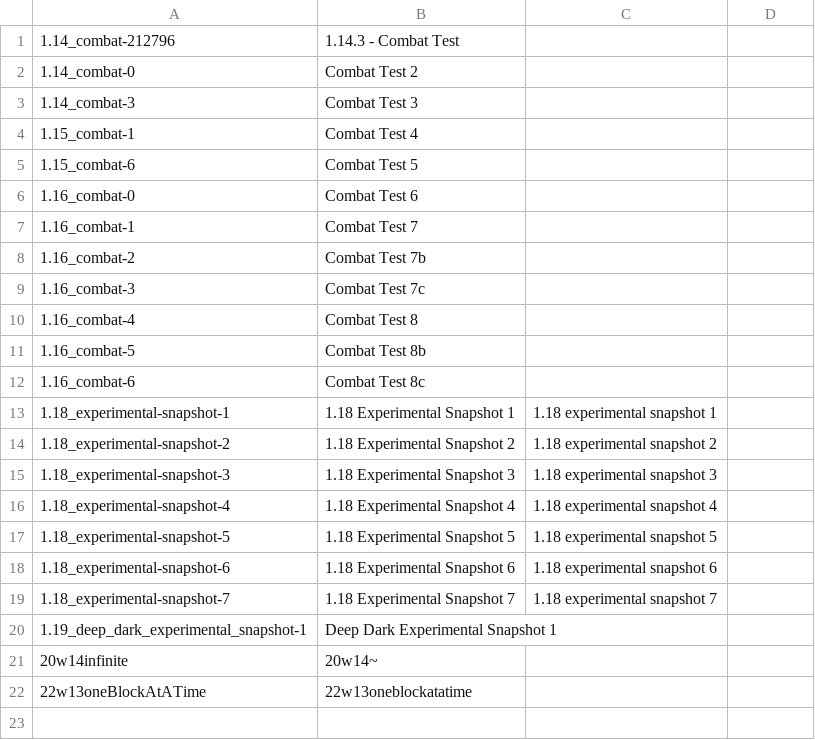
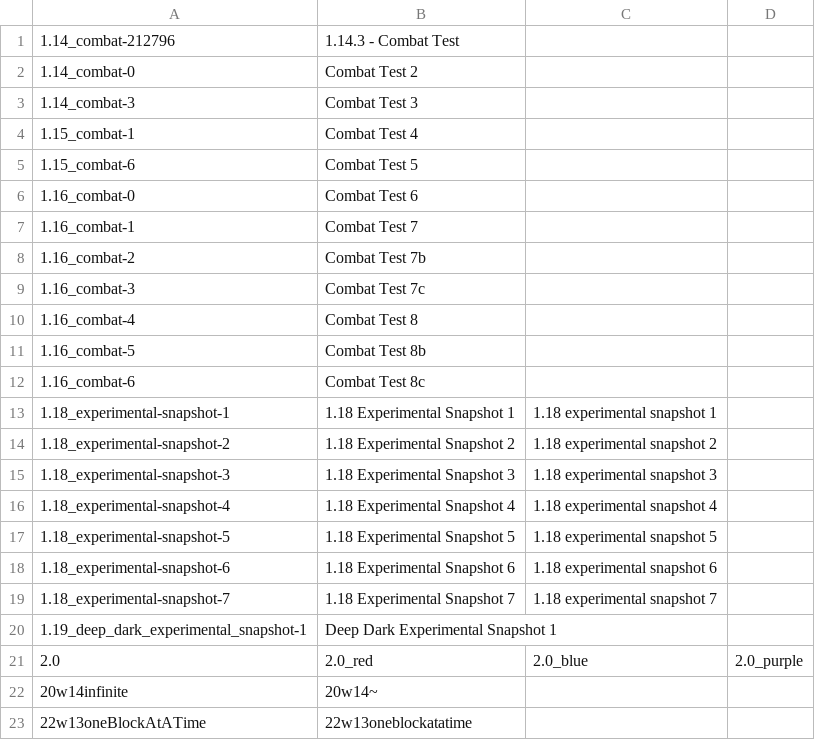
Before and after one commit to PCL-Nex-Developer/HMCL-Nex, a CSV file: HMCLCore/src/main/resources/assets/game/version-alias.csv, drawn as a sheet.

Commit message:
Fix #5472: 修复无法正确识别 Minecraft 2.0 实例版本号的问题 (#5479)

```diff
--- a/HMCLCore/src/main/resources/assets/game/version-alias.csv
+++ b/HMCLCore/src/main/resources/assets/game/version-alias.csv
@@ -20,2 +20,3 @@
 1.19_deep_dark_experimental_snapshot-1,Deep Dark Experimental Snapshot 1
+2.0,2.0_red,2.0_blue,2.0_purple
 20w14infinite,20w14~
```
